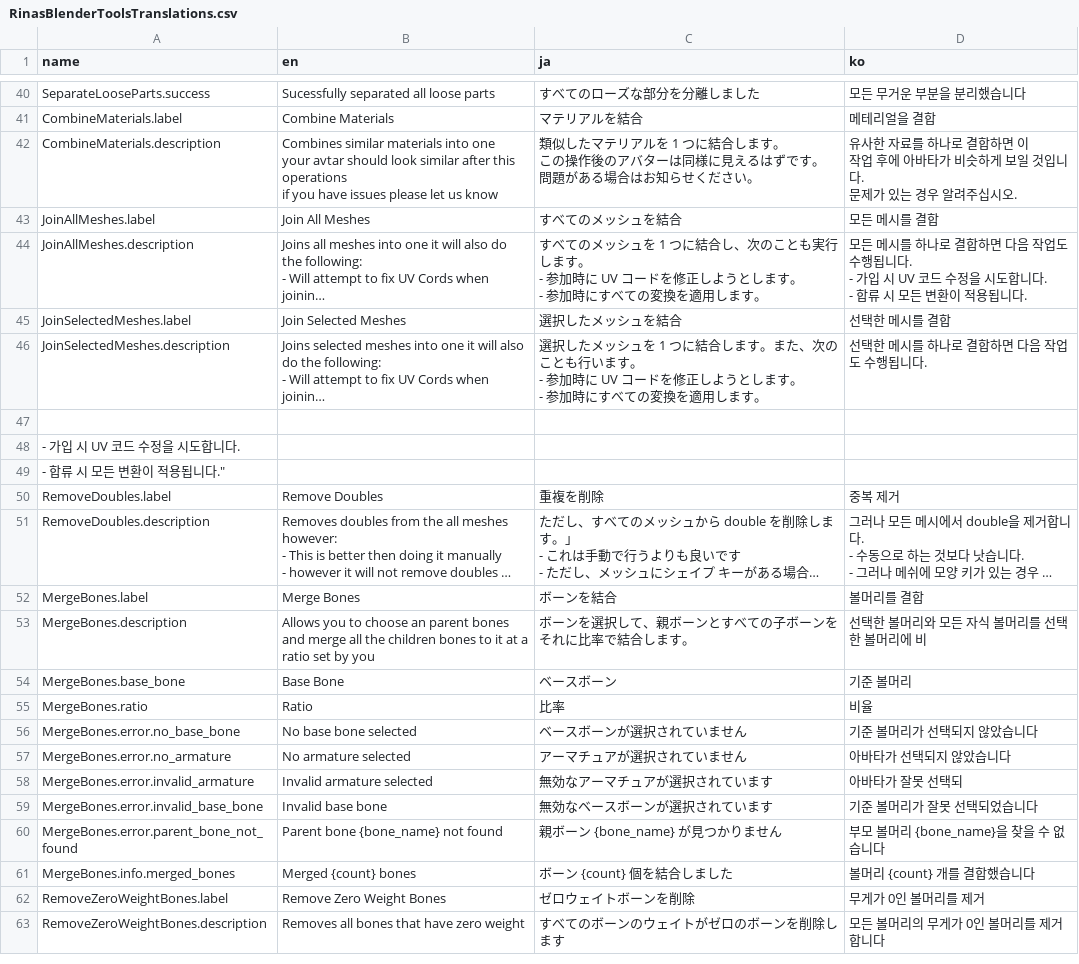
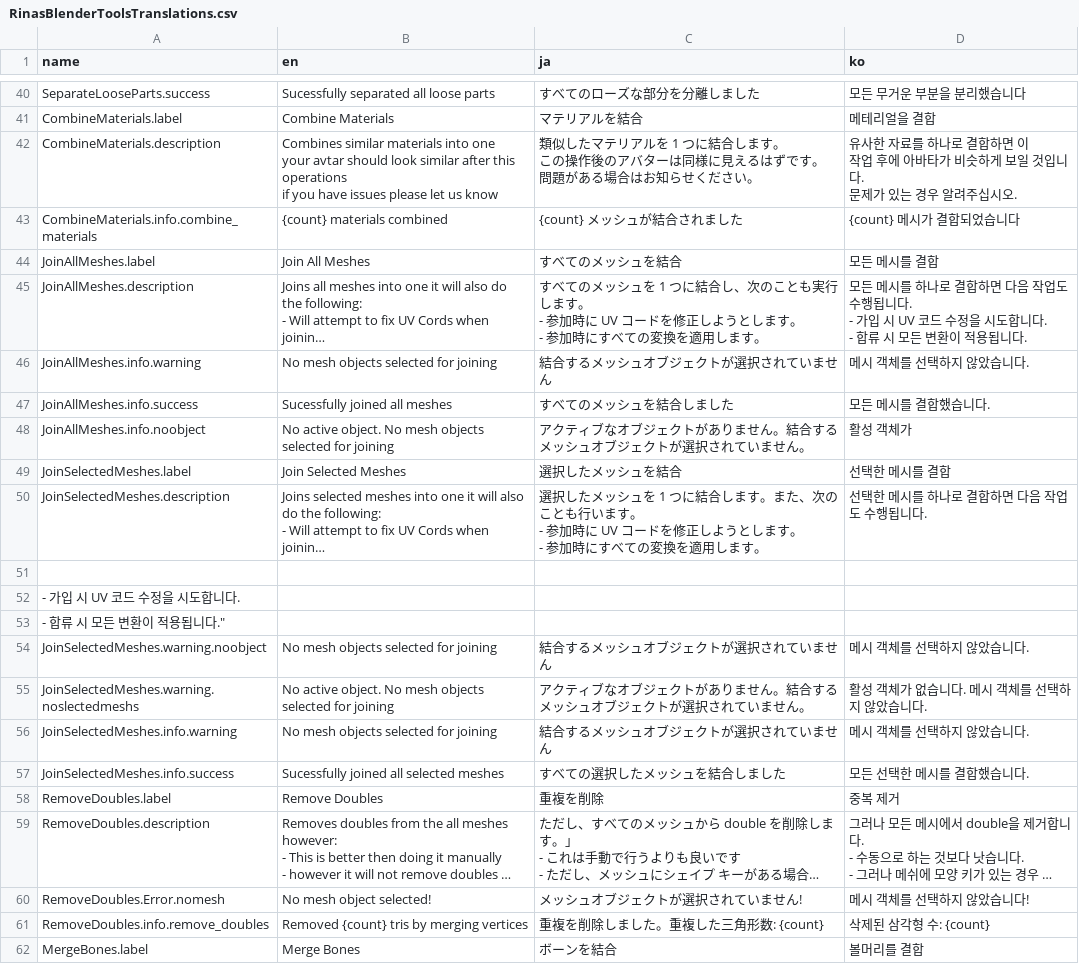
Before and after one commit to Yusarina/Rina-s-Blender-Tools, a CSV file: core/RinasBlenderToolsTranslations.csv, drawn as a sheet; only a part is shown, gaps mark what is left out; the shorter side is filled out with more unchanged rows; long unchanged cells end in …; the diff names each change by its address in the sheet, - before the commit and + after, or states it on an @@ line.

Commit message:
Finished Info/Warning and Error Translations.

```diff
--- a/core/RinasBlenderToolsTranslations.csv
+++ b/core/RinasBlenderToolsTranslations.csv
+row 43: CombineMaterials.info.combine_materials | {count} materials combined | {count} メッシュが結合されました | {count} 메시가 결합되었습니다
+row 46: JoinAllMeshes.info.warning | No mesh objects selected for joining | 結合するメッシュオブジェクトが選択されていません | 메시 객체를 선택하지 않았습니다.
+row 47: JoinAllMeshes.info.success | Sucessfully joined all meshes | すべてのメッシュを結合しました | 모든 메시를 결합했습니다.
+row 48: JoinAllMeshes.info.noobject | No active object. No mesh objects selected for joining | アクティブなオブジェクトがありません。結合するメッシュオブジェクトが選択されていません。 | 활성 객체가
+row 54: JoinSelectedMeshes.warning.noobject | No mesh objects selected for joining | 結合するメッシュオブジェクトが選択されていません | 메시 객체를 선택하지 않았습니다.
+row 55: JoinSelectedMeshes.warning.noslectedmeshs | No active object. No mesh objects selected for joining | アクティブなオブジェクトがありません。結合するメッシュオブジェクトが選択されていません。 | 활성 객체가 없습니다. 메시 객체를 선택하지 않았습니다.
+row 56: JoinSelectedMeshes.info.warning | No mesh objects selected for joining | 結合するメッシュオブジェクトが選択されていません | 메시 객체를 선택하지 않았습니다.
+row 57: JoinSelectedMeshes.info.success | Sucessfully joined all selected meshes | すべての選択したメッシュを結合しました | 모든 선택한 메시를 결합했습니다.
+row 60: RemoveDoubles.Error.nomesh | No mesh object selected! | メッシュオブジェクトが選択されていません! | 메시 객체를 선택하지 않았습니다!
+row 61: RemoveDoubles.info.remove_doubles | Removed {count} tris by merging vertices | 重複を削除しました。重複した三角形数: {count} | 삭제된 삼각형 수: {count}
```
Also changed, not shown: 3 other files.
